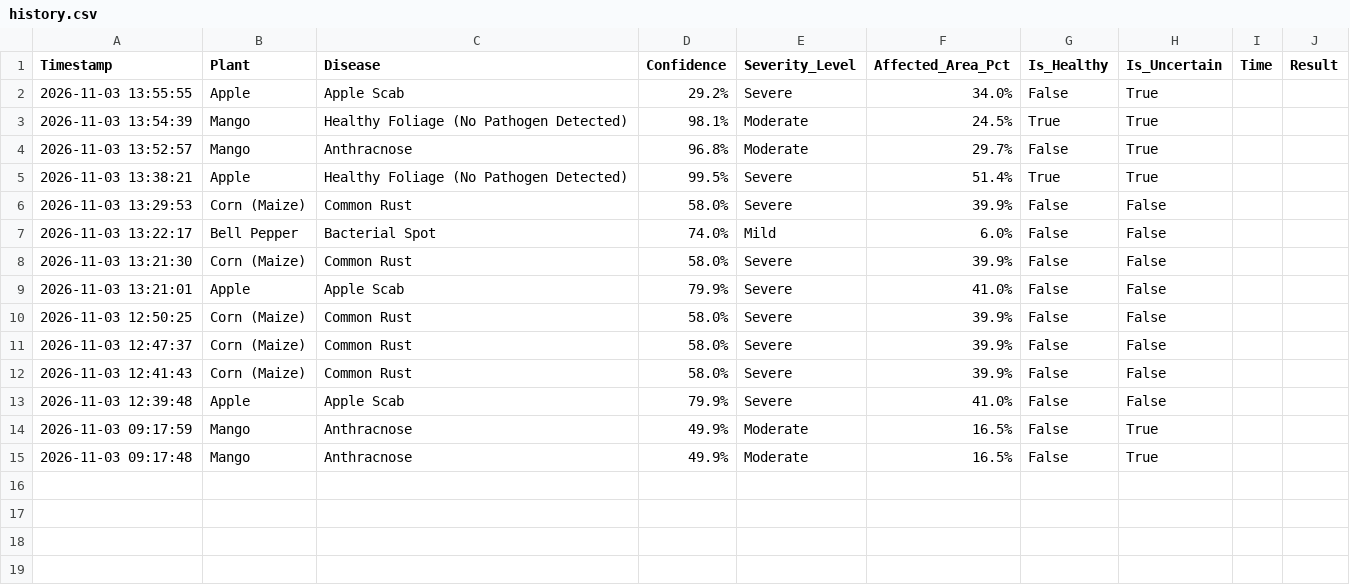
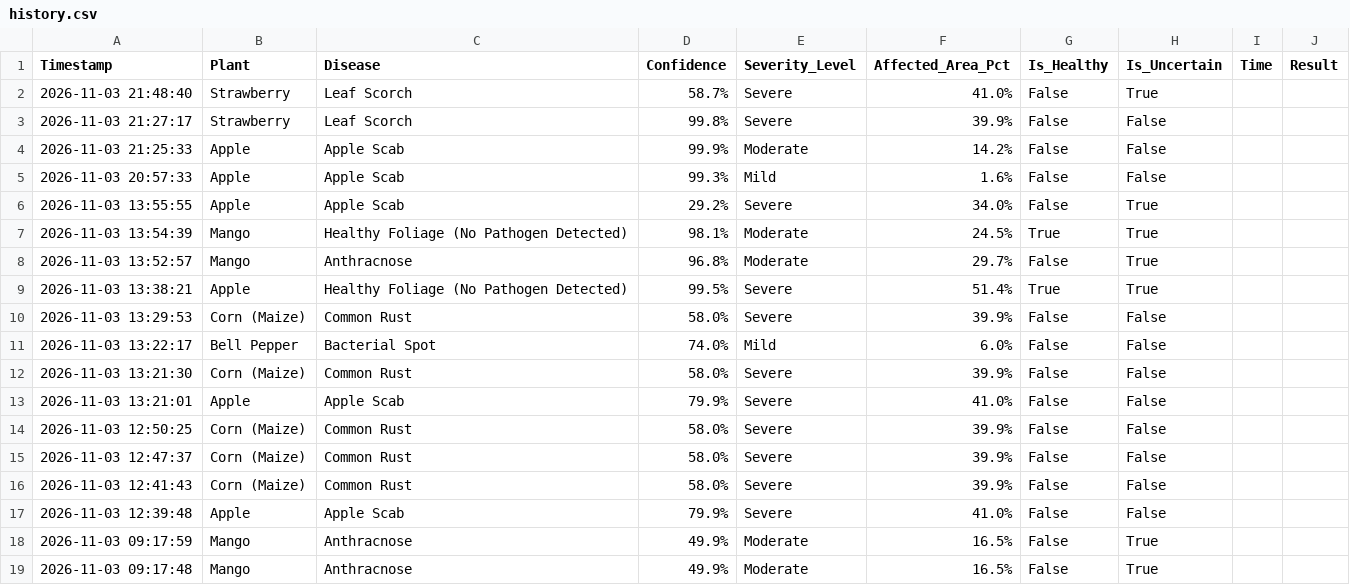
Before and after one commit to bhavitha-272006/plant_disease, a CSV file: PlantGuardAI/data/history.csv, drawn as a sheet; the diff names each change by its address in the sheet, - before the commit and + after, or states it on an @@ line.

Commit message:
Improve PlantGuard AI validation and domain shift protection

```diff
--- a/PlantGuardAI/data/history.csv
+++ b/PlantGuardAI/data/history.csv
+row 2: 2026-11-03 21:48:40 | Strawberry | Leaf Scorch | 58.7% | Severe | 41.0% | False | True
+row 3: 2026-11-03 21:27:17 | Strawberry | Leaf Scorch | 99.8% | Severe | 39.9% | False | False
+row 4: 2026-11-03 21:25:33 | Apple | Apple Scab | 99.9% | Moderate | 14.2% | False | False
+row 5: 2026-11-03 20:57:33 | Apple | Apple Scab | 99.3% | Mild | 1.6% | False | False
```
Also changed, not shown: 19 other files.
